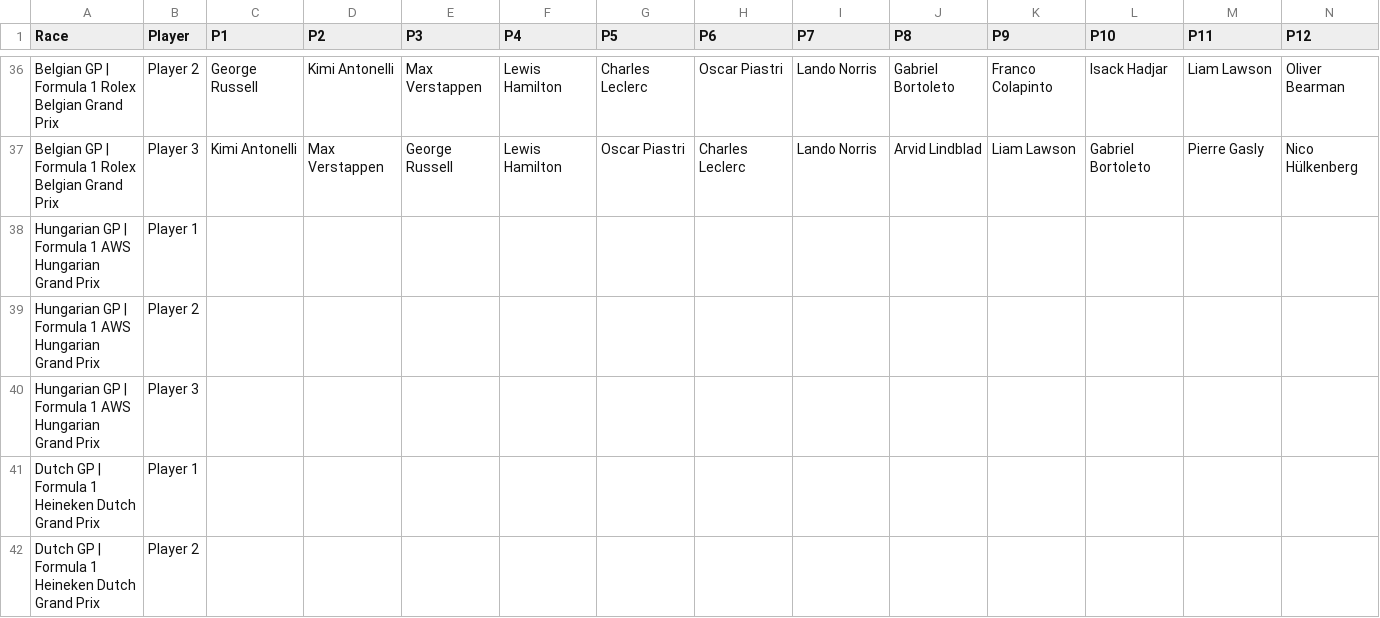
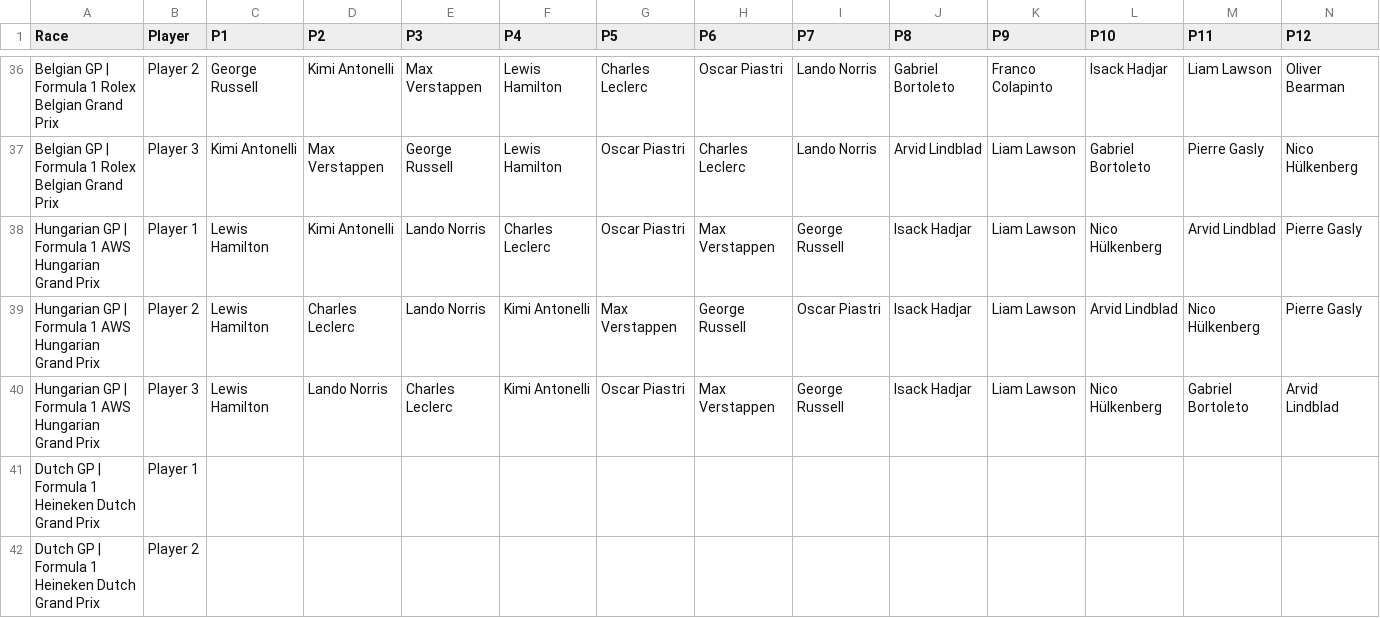
Before and after one commit to MrMarsEleven/f1predictions, a CSV file: predictions.csv, drawn as a sheet; only a part is shown, gaps mark what is left out; removed rows and columns are numbered as before the commit, all else as after; rows hold the shown columns only; the diff names each change by its address in the sheet, - before the commit and + after, or states it on an @@ line.

```diff
--- a/predictions.csv
+++ b/predictions.csv
-row 38: Hungarian GP | Formula 1 AWS Hungarian Grand Prix | Player 1
-row 39: Hungarian GP | Formula 1 AWS Hungarian Grand Prix | Player 2
-row 40: Hungarian GP | Formula 1 AWS Hungarian Grand Prix | Player 3
+row 38: Hungarian GP | Formula 1 AWS Hungarian Grand Prix | Player 1 | Lewis Hamilton | Kimi Antonelli | Lando Norris | Charles Leclerc | Oscar Piastri | Max Verstappen | George Russell | Isack Hadjar | Liam Lawson | Nico Hülkenberg | Arvid Lindblad | Pierre Gasly
+row 39: Hungarian GP | Formula 1 AWS Hungarian Grand Prix | Player 2 | Lewis Hamilton | Charles Leclerc | Lando Norris | Kimi Antonelli | Max Verstappen | George Russell | Oscar Piastri | Isack Hadjar | Liam Lawson | Arvid Lindblad | Nico Hülkenberg | Pierre Gasly
+row 40: Hungarian GP | Formula 1 AWS Hungarian Grand Prix | Player 3 | Lewis Hamilton | Lando Norris | Charles Leclerc | Kimi Antonelli | Oscar Piastri | Max Verstappen | George Russell | Isack Hadjar | Liam Lawson | Nico Hülkenberg | Gabriel Bortoleto | Arvid Lindblad
```
